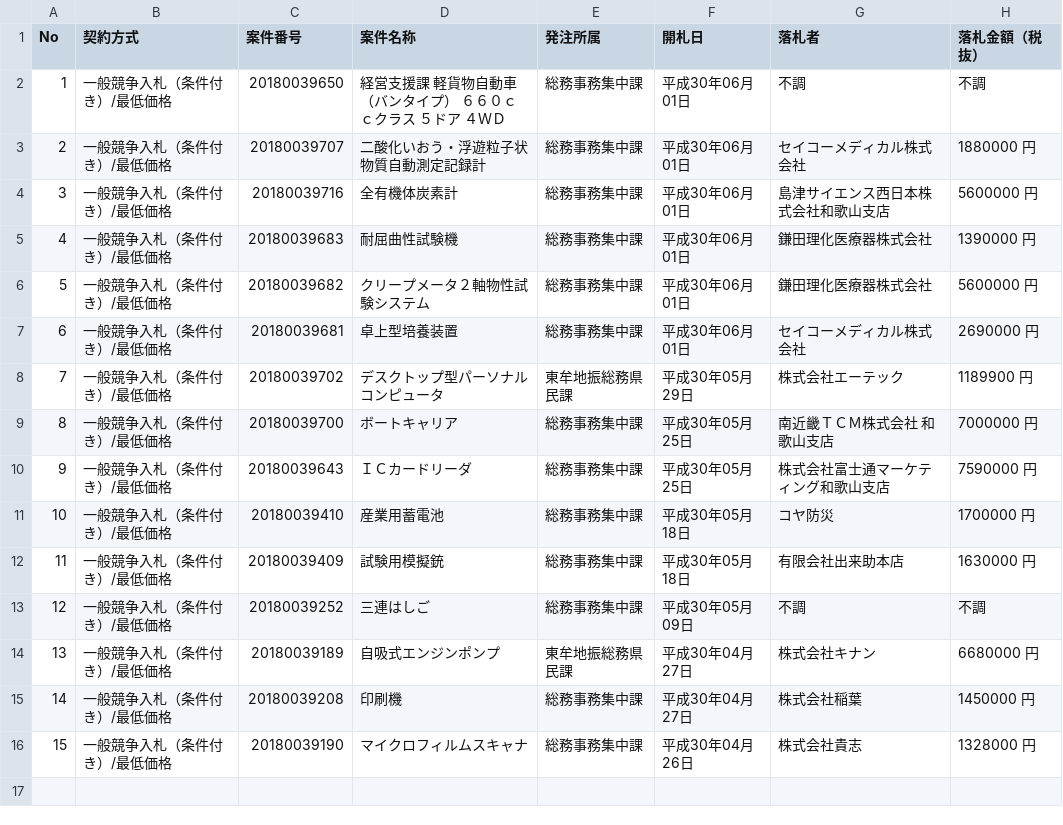
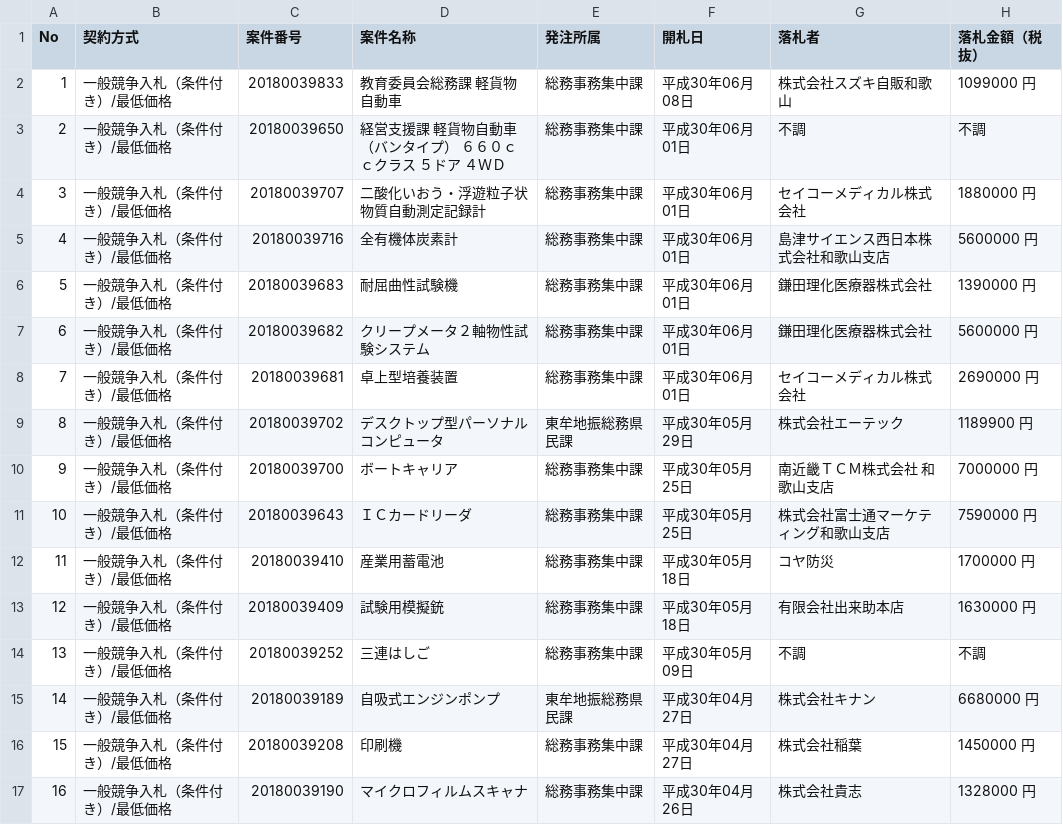
Before and after one commit to wakayama-pref-org/Goods-e-procurement-system_Bid_Result_List, a CSV file: csv/goods-e-procurement-system_bid_result_list.csv, drawn as a sheet; addresses are those after the commit; the diff names each change by its address in the sheet, - before the commit and + after, or states it on an @@ line.

```diff
--- a/csv/goods-e-procurement-system_bid_result_list.csv
+++ b/csv/goods-e-procurement-system_bid_result_list.csv
+row 2: 1 | 一般競争入札（条件付き）/最低価格 | 20180039833 | 教育委員会総務課 軽貨物自動車 | 総務事務集中課 | 平成30年06月08日 | 株式会社スズキ自販和歌山 | 1099000 円
@@ column A (No) renumbered from row 3 down @@
```
Also changed, not shown: 1 other file.
